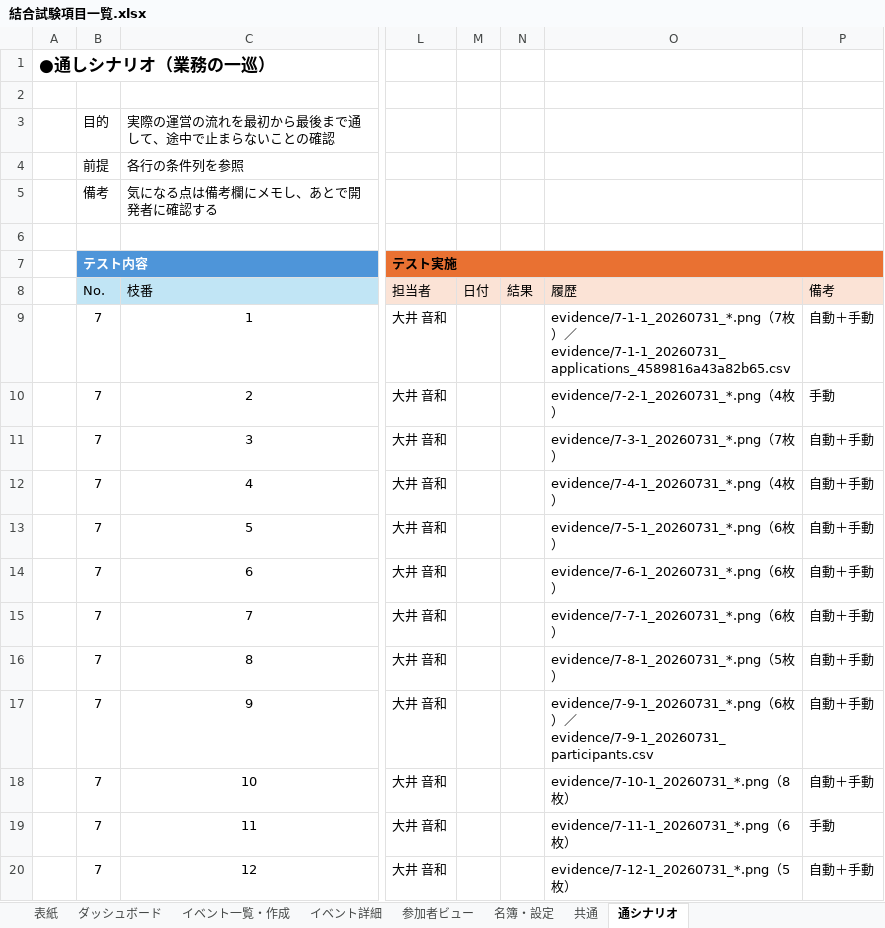
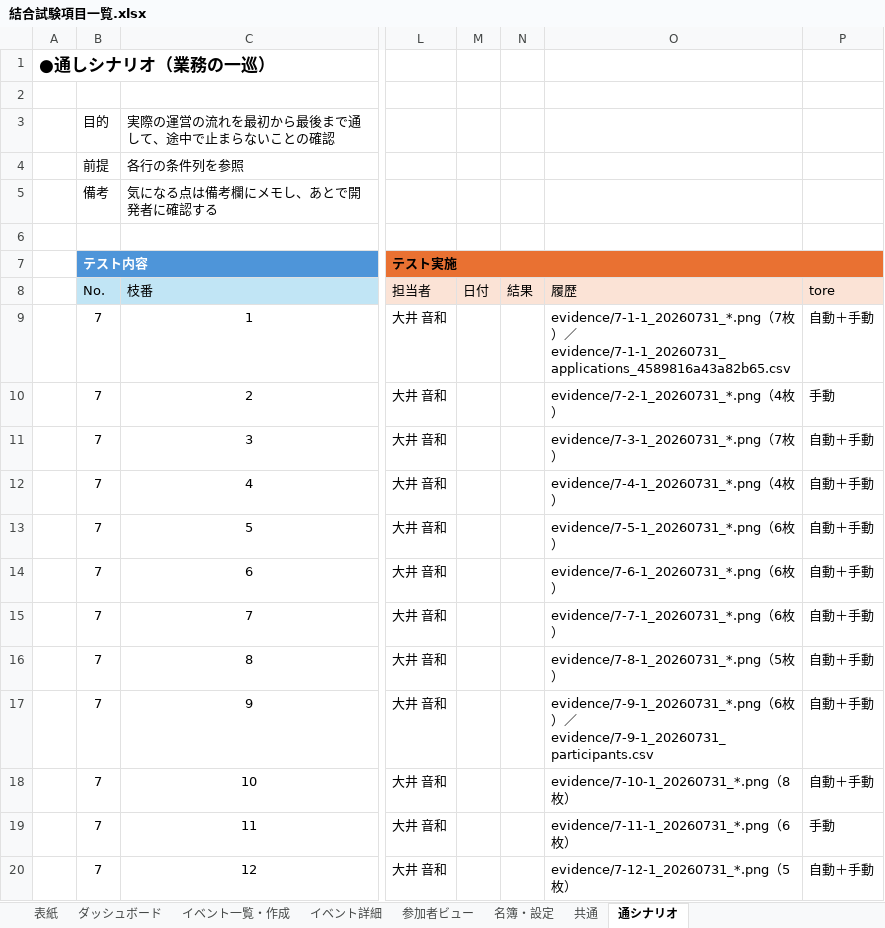
Before and after one commit to Neo-Oi/neo_event_tool, an Excel workbook: docs/結合試験項目一覧.xlsx, sheet 通シナリオ, drawn as a sheet; only a part is shown, gaps mark what is left out; values as stored, in another font and other column widths than the file's, no borders; table styles not drawn; the diff names each change by its address in the sheet, - before the commit and + after, or states it on an @@ line.

```diff
--- a/docs/結合試験項目一覧.xlsx (sheet 通シナリオ)
+++ b/docs/結合試験項目一覧.xlsx (sheet 通シナリオ)
-P8: 備考
+P8: tore
```
Also changed, not shown: sheet イベント詳細, hidden cells, 12 other files.
